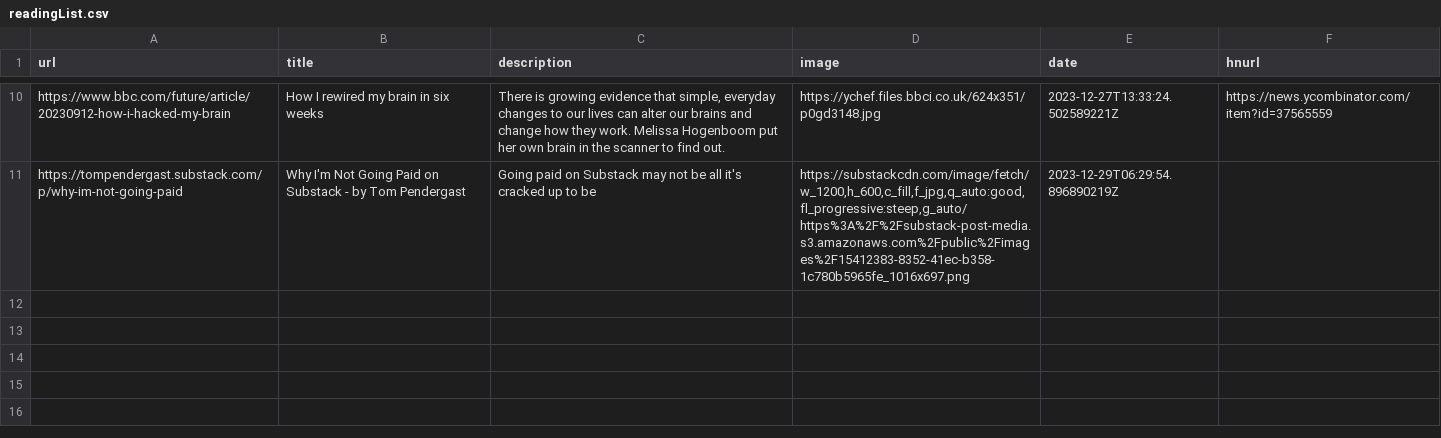
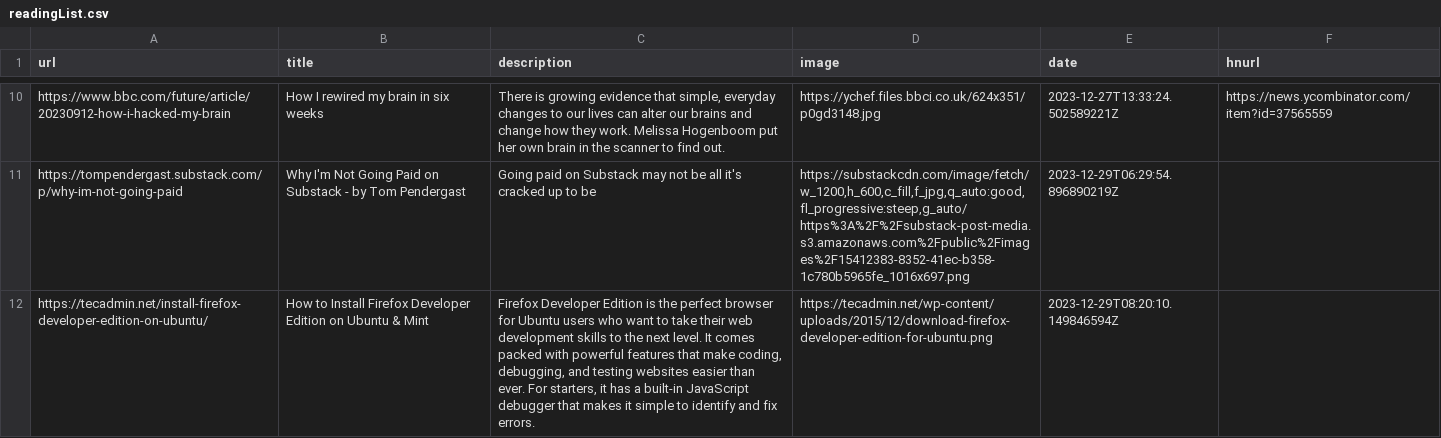
Before and after one commit to eforgithub/readingList, a CSV file: readingList.csv, drawn as a sheet; only a part is shown, gaps mark what is left out.

Commit message:
Automated reading list update on Fri Dec 29 08:20:10 UTC 2023

```diff
--- a/readingList.csv
+++ b/readingList.csv
@@ -11 +11,2 @@ https://www.bbc.com/future/article/20230912-how-i-hacked-my-brain,How I rewired
 https://tompendergast.substack.com/p/why-im-not-going-paid,Why I'm Not Going Paid on Substack - by Tom Pendergast,Going paid on Substack may not be all it's cracked up to be,"https://substackcdn.com/image/fetch/w_1200,h_600,c_fill,f_jpg,q_auto:good,fl_progressive:steep,g_auto/https%3A%2F%2Fsubstack-post-media.s3.amazonaws.com%2Fpublic%2Fimages%2F15412383-8352-41ec-b358-1c780b5965fe_1016x697.png",2023-12-29T06:29:54.896890219Z,
+https://tecadmin.net/install-firefox-developer-edition-on-ubuntu/,How to Install Firefox Developer Edition on Ubuntu & Mint,"Firefox Developer Edition is the perfect browser for Ubuntu users who want to take their web development skills to the next level. It comes packed with powerful features that make coding, debugging, and testing websites easier than ever. For starters, it has a built-in JavaScript debugger that makes it simple to identify and fix errors.",https://tecadmin.net/wp-content/uploads/2015/12/download-firefox-developer-edition-for-ubuntu.png,2023-12-29T08:20:10.149846594Z,
```
